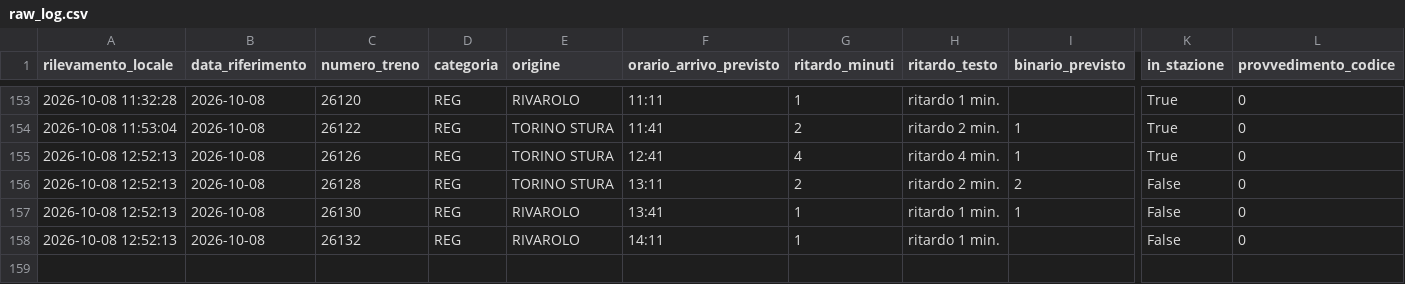
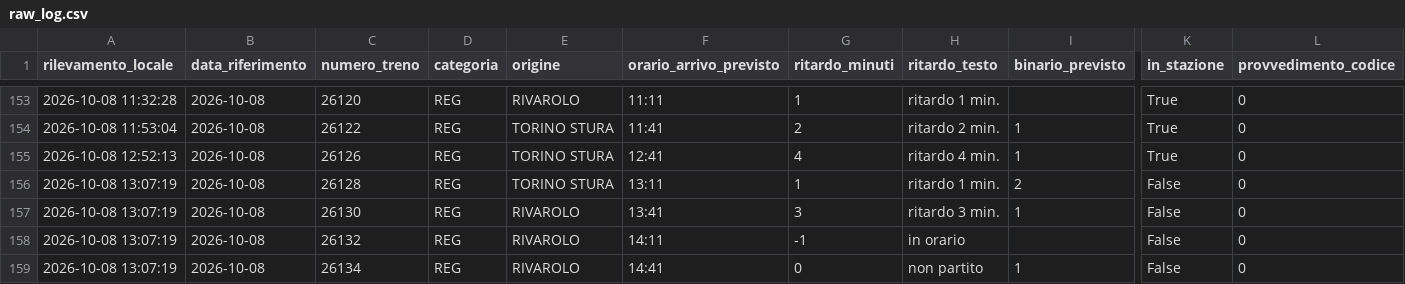
Before and after one commit to frapan2003-coder/Orari-arrivo-treni, a CSV file: data/raw_log.csv, drawn as a sheet; only a part is shown, gaps mark what is left out; rows hold the shown columns only; the diff names each change by its address in the sheet, - before the commit and + after, or states it on an @@ line.

```diff
--- a/data/raw_log.csv
+++ b/data/raw_log.csv
-A156:A158 (rilevamento_locale): 2026-10-08 12:52:13
+A156:A158 (rilevamento_locale): 2026-10-08 13:07:19
-G156 (ritardo_minuti): 2
+G156 (ritardo_minuti): 1
-H156 (ritardo_testo): ritardo 2 min.
+H156 (ritardo_testo): ritardo 1 min.
-G157 (ritardo_minuti): 1
+G157 (ritardo_minuti): 3
-H157 (ritardo_testo): ritardo 1 min.
+H157 (ritardo_testo): ritardo 3 min.
-G158 (ritardo_minuti): 1
+G158 (ritardo_minuti): -1
-H158 (ritardo_testo): ritardo 1 min.
+H158 (ritardo_testo): in orario
+row 159: 2026-10-08 13:07:19 | 2026-10-08 | 26134 | REG | RIVAROLO | 14:41 | 0 | non partito | 1 | False | 0
```
